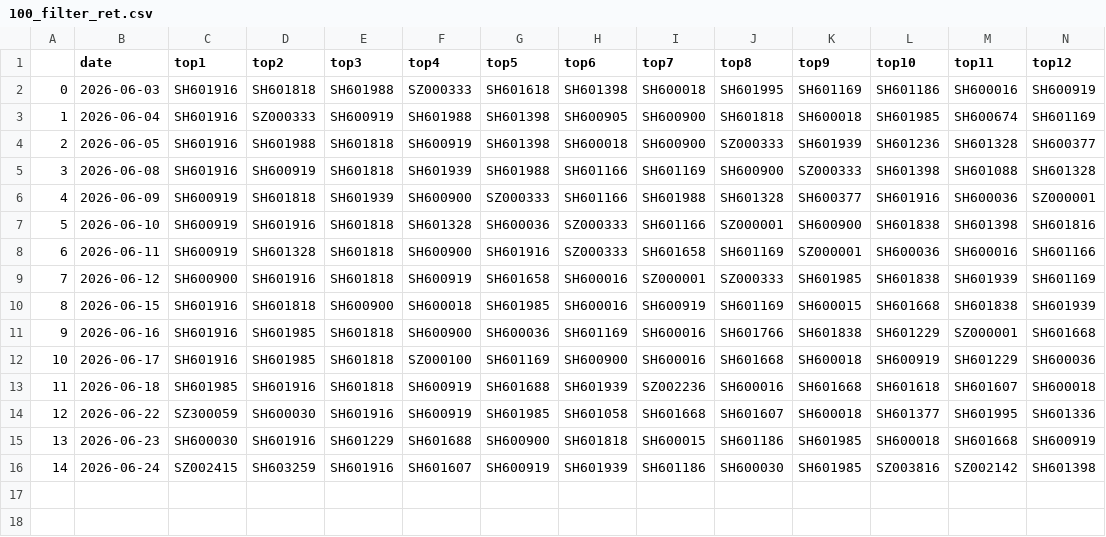
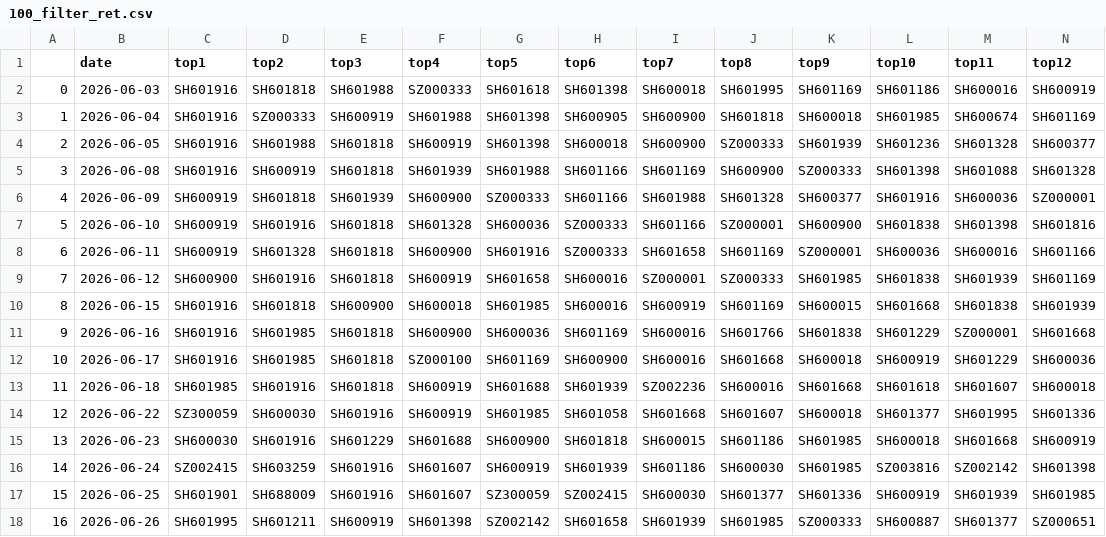
Before and after one commit to oybsu/qlibAssistant, a CSV file: backtest_csv/100_filter_ret.csv, drawn as a sheet; only a part is shown; rows hold the shown columns only; the diff names each change by its address in the sheet, - before the commit and + after, or states it on an @@ line.

```diff
--- a/backtest_csv/100_filter_ret.csv
+++ b/backtest_csv/100_filter_ret.csv
+row 17: 15 | 2026-06-25 | SH601901 | SH688009 | SH601916 | SH601607 | SZ300059 | SZ002415 | SH600030 | SH601377 | SH601336 | SH600919 | SH601939 | SH601985
+row 18: 16 | 2026-06-26 | SH601995 | SH601211 | SH600919 | SH601398 | SZ002142 | SH601658 | SH601939 | SH601985 | SZ000333 | SH600887 | SH601377 | SZ000651
```
Also changed, not shown: backtest_csv/100_ret.csv, backtest_csv/50_filter_ret.csv, 13 other files.
